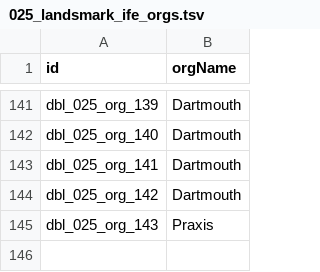
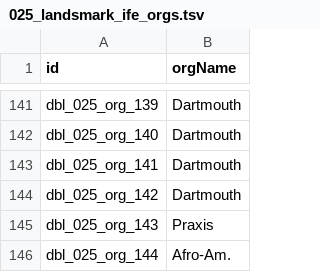
Before and after one commit to Dartmouth-Digital-History-Initiative/DBL-Encoding, a TSV file: tsv/025_landsmark_ife_orgs.tsv, drawn as a sheet; only a part is shown, gaps mark what is left out; the diff names each change by its address in the sheet, - before the commit and + after, or states it on an @@ line.

Commit message:
Update 025_landsmark_ife_orgs.tsv

```diff
--- a/tsv/025_landsmark_ife_orgs.tsv
+++ b/tsv/025_landsmark_ife_orgs.tsv
+row 146: dbl_025_org_144 | Afro-Am.
```
